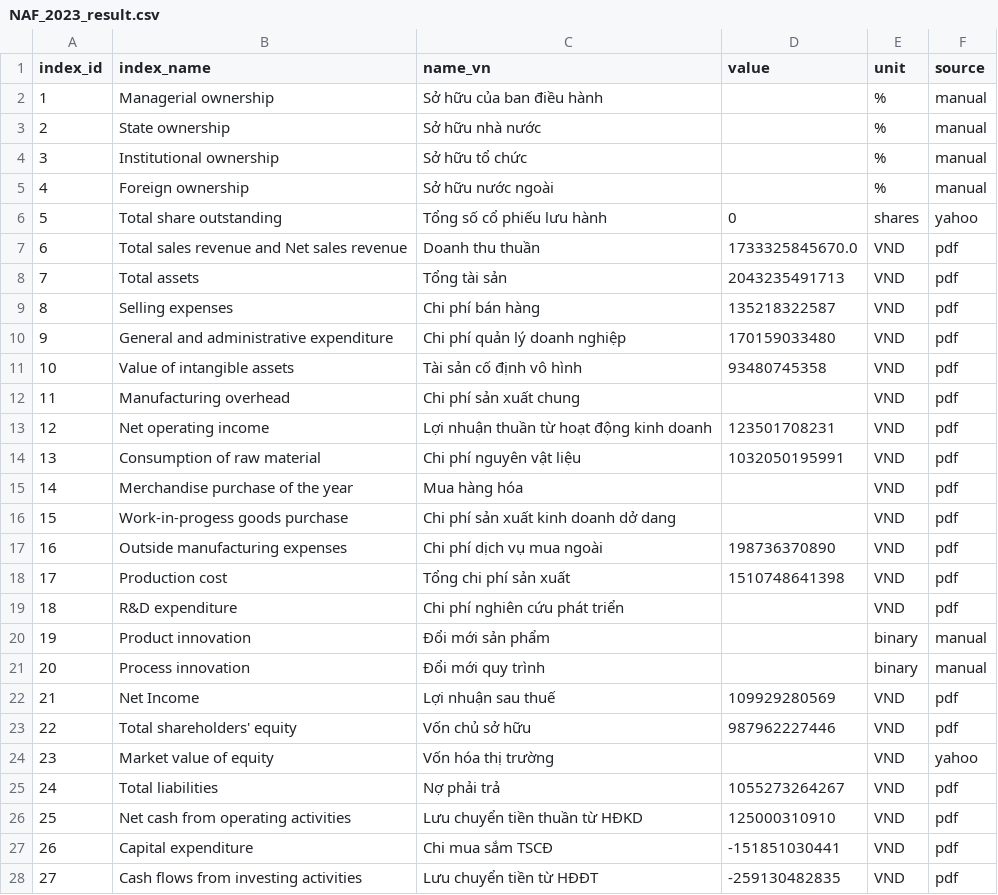
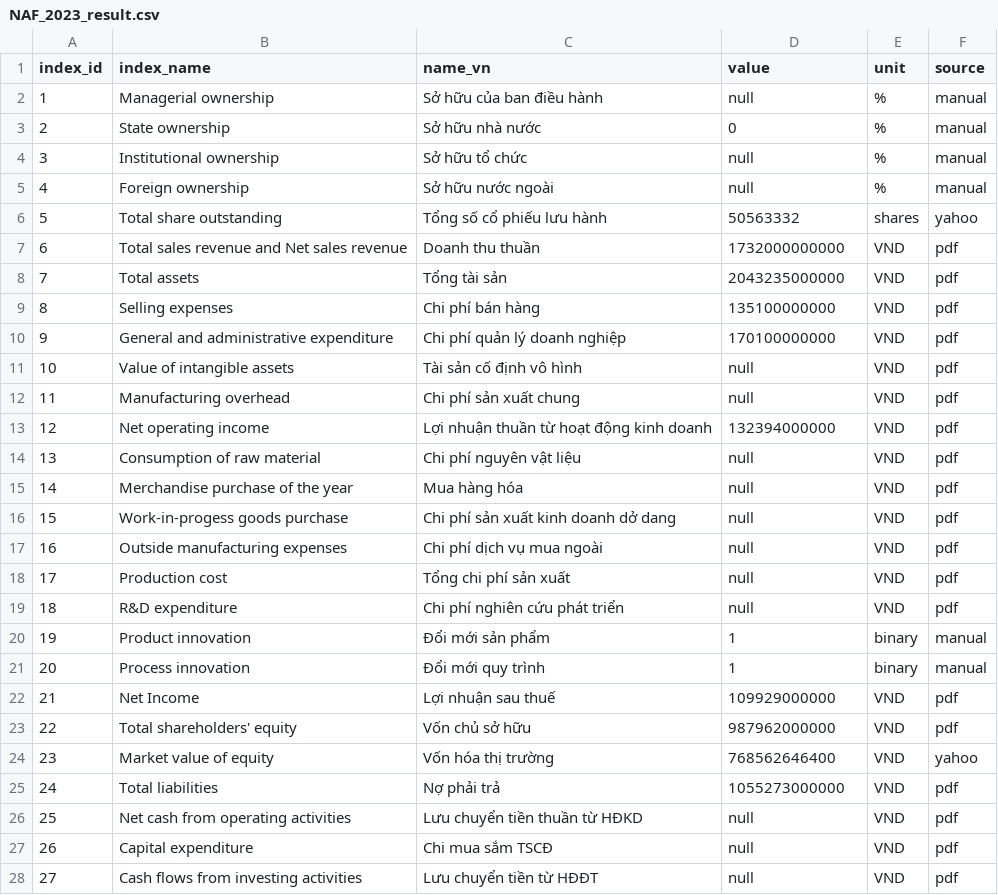
Before and after one commit to gianghoangson/Data-Analysis-Database, a CSV file: finance38/data/result/NAF_2023_result.csv, drawn as a sheet; only a part is shown; the diff covers the shown part only.

Commit message:
Revise NAF_2023_result.csv with updated financial metrics
Updated financial data for various ownership and performance metrics, including adjustments to values and null entries.

```diff
--- a/finance38/data/result/NAF_2023_result.csv
+++ b/finance38/data/result/NAF_2023_result.csv
@@ -1,28 +1,28 @@
 index_id,index_name,name_vn,value,unit,source
-1,Managerial ownership,Sở hữu của ban điều hành,,%,manual
-2,State ownership,Sở hữu nhà nước,,%,manual
-3,Institutional ownership,Sở hữu tổ chức,,%,manual
-4,Foreign ownership,Sở hữu nước ngoài,,%,manual
-5,Total share outstanding,Tổng số cổ phiếu lưu hành,0,shares,yahoo
-6,Total sales revenue and Net sales revenue,Doanh thu thuần,1733325845670.0,VND,pdf
-7,Total assets,Tổng tài sản,2043235491713,VND,pdf
-8,Selling expenses,Chi phí bán hàng,135218322587,VND,pdf
-9,General and administrative expenditure,Chi phí quản lý doanh nghiệp,170159033480,VND,pdf
-10,Value of intangible assets,Tài sản cố định vô hình,93480745358,VND,pdf
-11,Manufacturing overhead,Chi phí sản xuất chung,,VND,pdf
-12,Net operating income,Lợi nhuận thuần từ hoạt động kinh doanh,123501708231,VND,pdf
-13,Consumption of raw material,Chi phí nguyên vật liệu,1032050195991,VND,pdf
-14,Merchandise purchase of the year,Mua hàng hóa,,VND,pdf
-15,Work-in-progess goods purchase,Chi phí sản xuất kinh doanh dở dang,,VND,pdf
-16,Outside manufacturing expenses,Chi phí dịch vụ mua ngoài,198736370890,VND,pdf
-17,Production cost,Tổng chi phí sản xuất,1510748641398,VND,pdf
-18,R&D expenditure,Chi phí nghiên cứu phát triển,,VND,pdf
-19,Product innovation,Đổi mới sản phẩm,,binary,manual
-20,Process innovation,Đổi mới quy trình,,binary,manual
-21,Net Income,Lợi nhuận sau thuế,109929280569,VND,pdf
-22,Total shareholders' equity,Vốn chủ sở hữu,987962227446,VND,pdf
-23,Market value of equity,Vốn hóa thị trường,,VND,yahoo
-24,Total liabilities,Nợ phải trả,1055273264267,VND,pdf
-25,Net cash from operating activities,Lưu chuyển tiền thuần từ HĐKD,125000310910,VND,pdf
-26,Capital expenditure,Chi mua sắm TSCĐ,-151851030441,VND,pdf
-27,Cash flows from investing activities,Lưu chuyển tiền từ HĐĐT,-259130482835,VND,pdf
+1,Managerial ownership,Sở hữu của ban điều hành,null,%,manual
+2,State ownership,Sở hữu nhà nước,0,%,manual
+3,Institutional ownership,Sở hữu tổ chức,null,%,manual
+4,Foreign ownership,Sở hữu nước ngoài,null,%,manual
+5,Total share outstanding,Tổng số cổ phiếu lưu hành,50563332,shares,yahoo
+6,Total sales revenue and Net sales revenue,Doanh thu thuần,1732000000000,VND,pdf
+7,Total assets,Tổng tài sản,2043235000000,VND,pdf
+8,Selling expenses,Chi phí bán hàng,135100000000,VND,pdf
+9,General and administrative expenditure,Chi phí quản lý doanh nghiệp,170100000000,VND,pdf
+10,Value of intangible assets,Tài sản cố định vô hình,null,VND,pdf
+11,Manufacturing overhead,Chi phí sản xuất chung,null,VND,pdf
+12,Net operating income,Lợi nhuận thuần từ hoạt động kinh doanh,132394000000,VND,pdf
+13,Consumption of raw material,Chi phí nguyên vật liệu,null,VND,pdf
+14,Merchandise purchase of the year,Mua hàng hóa,null,VND,pdf
+15,Work-in-progess goods purchase,Chi phí sản xuất kinh doanh dở dang,null,VND,pdf
+16,Outside manufacturing expenses,Chi phí dịch vụ mua ngoài,null,VND,pdf
+17,Production cost,Tổng chi phí sản xuất,null,VND,pdf
+18,R&D expenditure,Chi phí nghiên cứu phát triển,null,VND,pdf
+19,Product innovation,Đổi mới sản phẩm,1,binary,manual
+20,Process innovation,Đổi mới quy trình,1,binary,manual
+21,Net Income,Lợi nhuận sau thuế,109929000000,VND,pdf
+22,Total shareholders' equity,Vốn chủ sở hữu,987962000000,VND,pdf
+23,Market value of equity,Vốn hóa thị trường,768562646400,VND,yahoo
+24,Total liabilities,Nợ phải trả,1055273000000,VND,pdf
+25,Net cash from operating activities,Lưu chuyển tiền thuần từ HĐKD,null,VND,pdf
+26,Capital expenditure,Chi mua sắm TSCĐ,null,VND,pdf
+27,Cash flows from investing activities,Lưu chuyển tiền từ HĐĐT,null,VND,pdf
```
Also changed, not shown: 11 edited cells elsewhere in this file.
